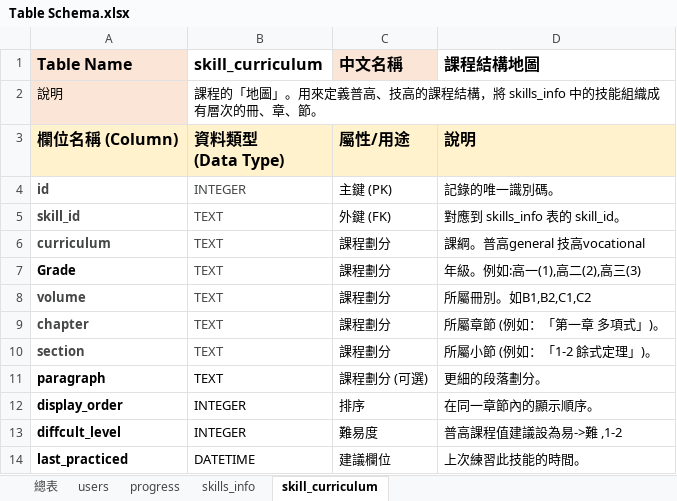
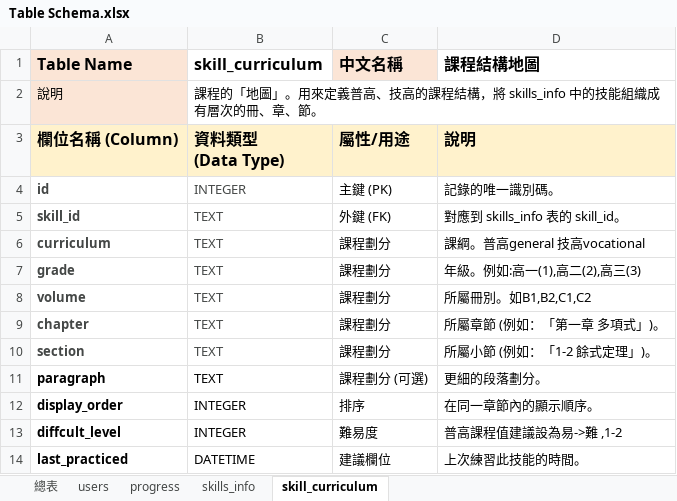
Before and after one commit to yyfsunnyboy/MathProject_AST_Research, an Excel workbook: document/Table Schema.xlsx, sheet skill_curriculum, drawn as a sheet; values as stored, in another font and other column widths than the file's, no borders; the diff names each change by its address in the sheet, - before the commit and + after, or states it on an @@ line.

```diff
--- a/document/Table Schema.xlsx (sheet skill_curriculum)
+++ b/document/Table Schema.xlsx (sheet skill_curriculum)
-A7 (Table Name): Grade
+A7 (Table Name): grade
-A7 text colour: black
+A7 text colour: #444746
```
Also changed, not shown: sheet skills_info, document/數學單元分類.xlsx, 13 other files.
